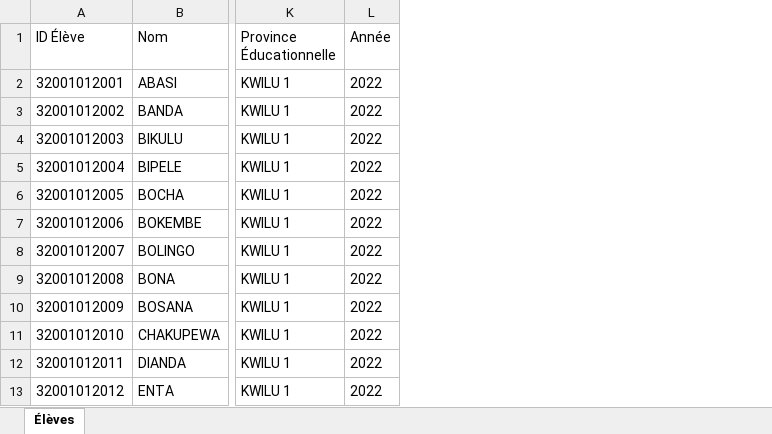
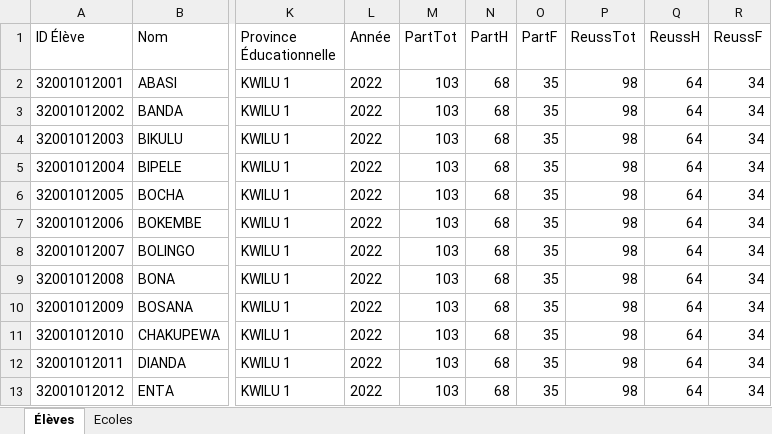
Before and after one commit to Kevinbyamungu/Projet-tutore, an Excel workbook: Palmares/fichier excel/eleves_KWILU12022.xlsx, sheet Élèves, drawn as a sheet; only a part is shown, gaps mark what is left out; values as stored, in another font and other column widths than the file's, no borders; table styles not drawn; the diff names each change by its address in the sheet, - before the commit and + after, or states it on an @@ line.

```diff
--- a/Palmares/fichier excel/eleves_KWILU12022.xlsx (sheet Élèves)
+++ b/Palmares/fichier excel/eleves_KWILU12022.xlsx (sheet Élèves)
+sheet tab: Ecoles
+column M (PartTot), rows 2-13: all 103
+column N (PartH), rows 2-13: all 68
+column O (PartF), rows 2-13: all 35
+column P (ReussTot), rows 2-13: all 98
+column Q (ReussH), rows 2-13: all 64
+column R (ReussF), rows 2-13: all 34
```
Also changed, not shown: Palmares/fichier excel/aggregats_ecoles_KASAI_CENTRAL12022.xlsx, Palmares/fichier excel/eleves_EQUATEUR12022.xlsx, 13 other files.
